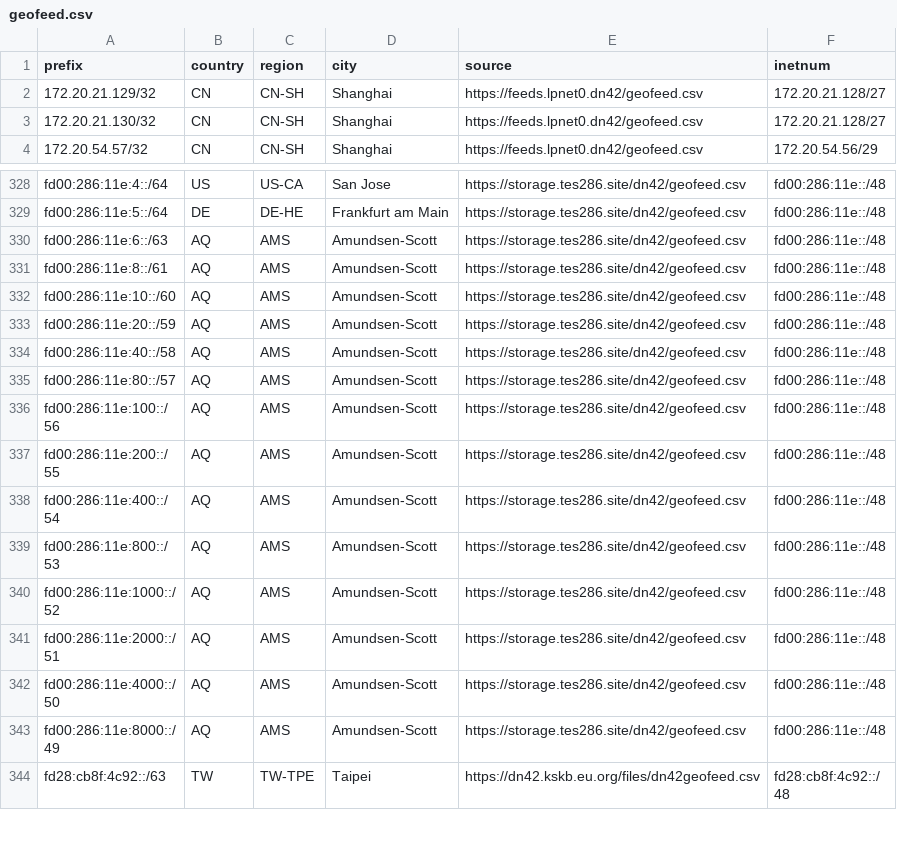
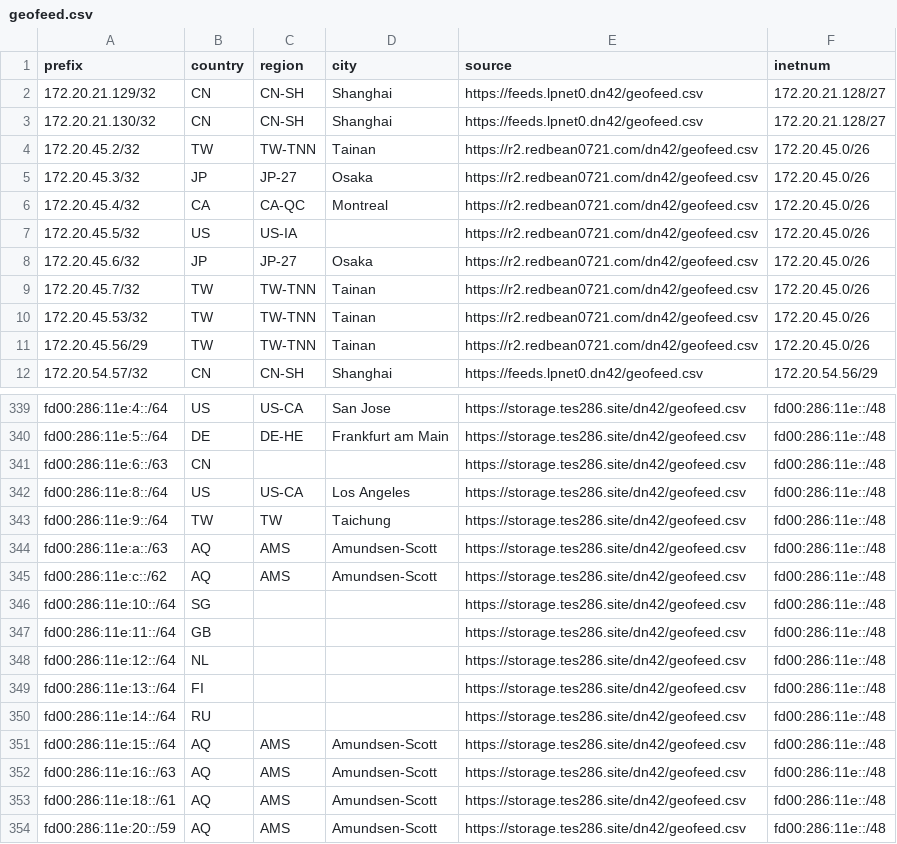
Before and after one commit to no42-org/dn42-mmdb, a CSV file: data/geofeed.csv, drawn as a sheet; only a part is shown, gaps mark what is left out; the shorter side is filled out with more unchanged rows; the diff covers the shown part only.

```diff
--- a/data/geofeed.csv
+++ b/data/geofeed.csv
@@ -3,2 +3,10 @@ prefix,country,region,city,source,inetnum
 172.20.21.130/32,CN,CN-SH,Shanghai,https://feeds.lpnet0.dn42/geofeed.csv,172.20.21.128/27
+172.20.45.2/32,TW,TW-TNN,Tainan,https://r2.redbean0721.com/dn42/geofeed.csv,172.20.45.0/26
+172.20.45.3/32,JP,JP-27,Osaka,https://r2.redbean0721.com/dn42/geofeed.csv,172.20.45.0/26
+172.20.45.4/32,CA,CA-QC,Montreal,https://r2.redbean0721.com/dn42/geofeed.csv,172.20.45.0/26
+172.20.45.5/32,US,US-IA,,https://r2.redbean0721.com/dn42/geofeed.csv,172.20.45.0/26
+172.20.45.6/32,JP,JP-27,Osaka,https://r2.redbean0721.com/dn42/geofeed.csv,172.20.45.0/26
+172.20.45.7/32,TW,TW-TNN,Tainan,https://r2.redbean0721.com/dn42/geofeed.csv,172.20.45.0/26
+172.20.45.53/32,TW,TW-TNN,Tainan,https://r2.redbean0721.com/dn42/geofeed.csv,172.20.45.0/26
+172.20.45.56/29,TW,TW-TNN,Tainan,https://r2.redbean0721.com/dn42/geofeed.csv,172.20.45.0/26
 172.20.54.57/32,CN,CN-SH,Shanghai,https://feeds.lpnet0.dn42/geofeed.csv,172.20.54.56/29
@@ -329,5 +340,15 @@ fd00:286:11e:4::/64,US,US-CA,San Jose,https://storage.tes286.site/dn42/geofeed.c
 fd00:286:11e:5::/64,DE,DE-HE,Frankfurt am Main,https://storage.tes286.site/dn42/geofeed.csv,fd00:286:11e::/48
-fd00:286:11e:6::/63,AQ,AMS,Amundsen-Scott,https://storage.tes286.site/dn42/geofeed.csv,fd00:286:11e::/48
-fd00:286:11e:8::/61,AQ,AMS,Amundsen-Scott,https://storage.tes286.site/dn42/geofeed.csv,fd00:286:11e::/48
-fd00:286:11e:10::/60,AQ,AMS,Amundsen-Scott,https://storage.tes286.site/dn42/geofeed.csv,fd00:286:11e::/48
+fd00:286:11e:6::/63,CN,,,https://storage.tes286.site/dn42/geofeed.csv,fd00:286:11e::/48
+fd00:286:11e:8::/64,US,US-CA,Los Angeles,https://storage.tes286.site/dn42/geofeed.csv,fd00:286:11e::/48
+fd00:286:11e:9::/64,TW,TW,Taichung,https://storage.tes286.site/dn42/geofeed.csv,fd00:286:11e::/48
+fd00:286:11e:a::/63,AQ,AMS,Amundsen-Scott,https://storage.tes286.site/dn42/geofeed.csv,fd00:286:11e::/48
+fd00:286:11e:c::/62,AQ,AMS,Amundsen-Scott,https://storage.tes286.site/dn42/geofeed.csv,fd00:286:11e::/48
+fd00:286:11e:10::/64,SG,,,https://storage.tes286.site/dn42/geofeed.csv,fd00:286:11e::/48
+fd00:286:11e:11::/64,GB,,,https://storage.tes286.site/dn42/geofeed.csv,fd00:286:11e::/48
+fd00:286:11e:12::/64,NL,,,https://storage.tes286.site/dn42/geofeed.csv,fd00:286:11e::/48
+fd00:286:11e:13::/64,FI,,,https://storage.tes286.site/dn42/geofeed.csv,fd00:286:11e::/48
+fd00:286:11e:14::/64,RU,,,https://storage.tes286.site/dn42/geofeed.csv,fd00:286:11e::/48
+fd00:286:11e:15::/64,AQ,AMS,Amundsen-Scott,https://storage.tes286.site/dn42/geofeed.csv,fd00:286:11e::/48
+fd00:286:11e:16::/63,AQ,AMS,Amundsen-Scott,https://storage.tes286.site/dn42/geofeed.csv,fd00:286:11e::/48
+fd00:286:11e:18::/61,AQ,AMS,Amundsen-Scott,https://storage.tes286.site/dn42/geofeed.csv,fd00:286:11e::/48
 fd00:286:11e:20::/59,AQ,AMS,Amundsen-Scott,https://storage.tes286.site/dn42/geofeed.csv,fd00:286:11e::/48
```
Also changed, not shown: 13 added rows and 14 edited cells elsewhere in this file.
